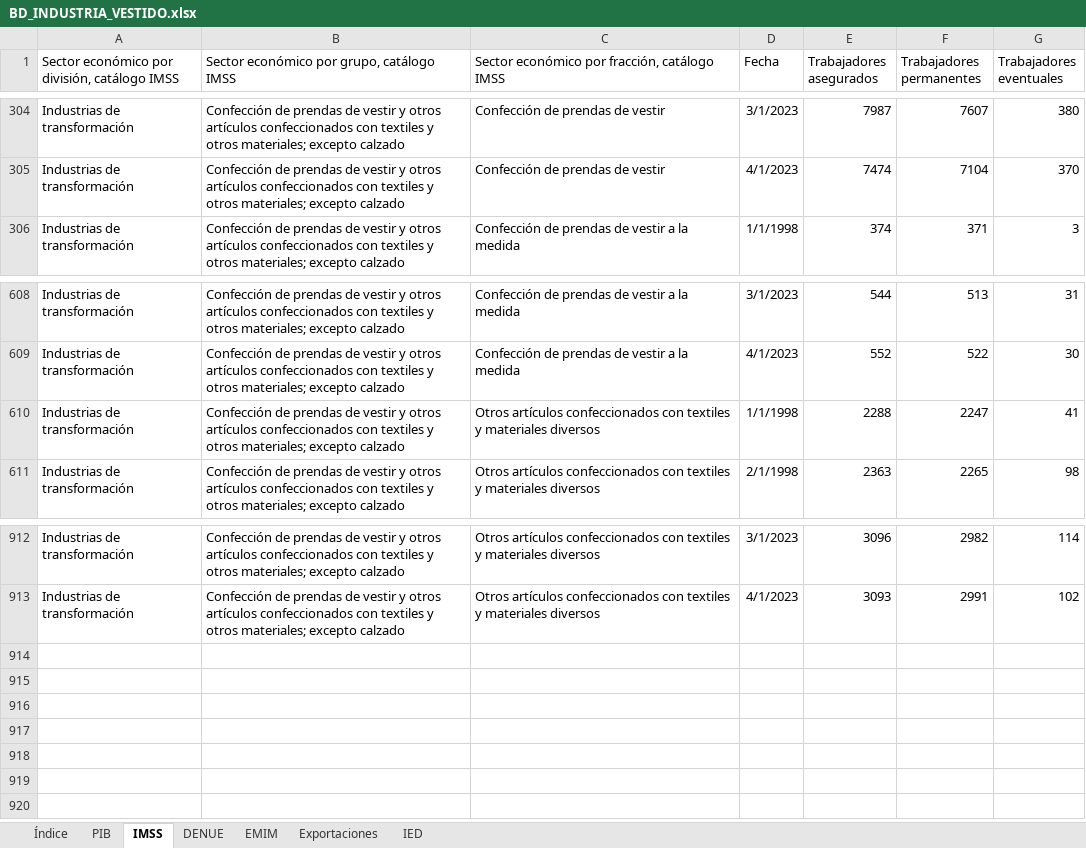
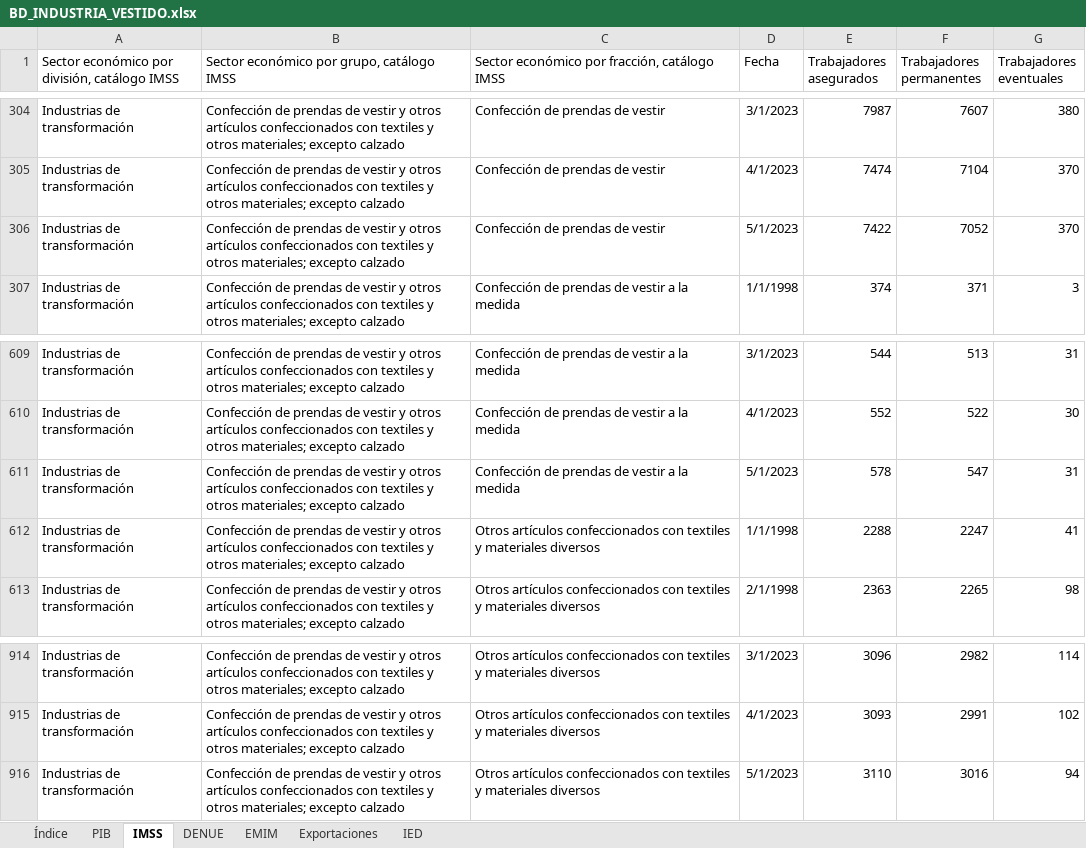
Before and after one commit to DIEEF/SEJ, an Excel workbook: sej_datos/BD_INDUSTRIA_VESTIDO.xlsx, sheet IMSS, drawn as a sheet; only a part is shown, gaps mark what is left out; values as stored, in another font and other column widths than the file's, no borders; the diff names each change by its address in the sheet, - before the commit and + after, or states it on an @@ line.

```diff
--- a/sej_datos/BD_INDUSTRIA_VESTIDO.xlsx (sheet IMSS)
+++ b/sej_datos/BD_INDUSTRIA_VESTIDO.xlsx (sheet IMSS)
+row 306: Industrias de transformación | Confección de prendas de vestir y otros artículos confeccionados con textiles y otros materiales; excepto calzado | Confección de prendas de vestir | 5/1/2023 | 7422 | 7052 | 370
+row 611: Industrias de transformación | Confección de prendas de vestir y otros artículos confeccionados con textiles y otros materiales; excepto calzado | Confección de prendas de vestir a la medida | 5/1/2023 | 578 | 547 | 31
+row 916: Industrias de transformación | Confección de prendas de vestir y otros artículos confeccionados con textiles y otros materiales; excepto calzado | Otros artículos confeccionados con textiles y materiales diversos | 5/1/2023 | 3110 | 3016 | 94
```
Also changed, not shown: sej_datos/BD_INDUSTRIA_ALIMENTARIA.xlsx, sej_datos/BD_INDUSTRIA_BEBIDASYTABACO.xlsx, 19 other files.
